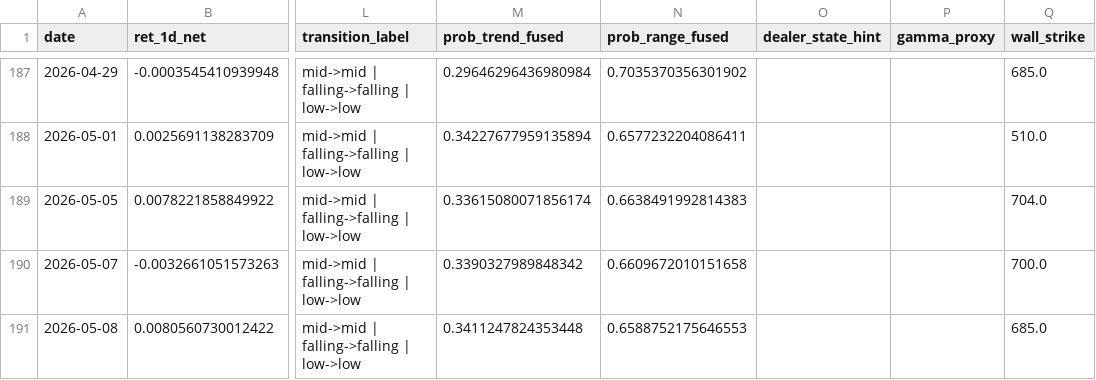
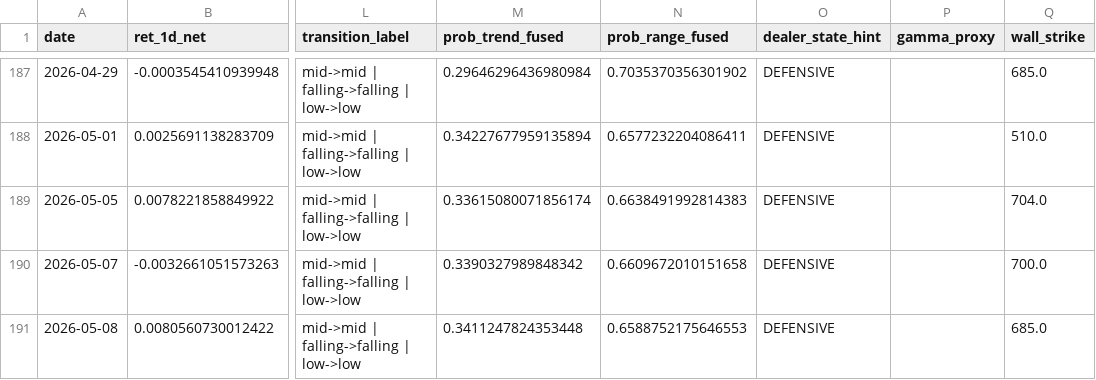
Before and after one commit to kvandre12-commits/SharpEdge-System, a CSV file: outputs/attribution_daily.csv, drawn as a sheet; only a part is shown, gaps mark what is left out; the diff covers the shown part only; the diff names each change by its address in the sheet, - before the commit and + after, or states it on an @@ line.

```diff
--- a/outputs/attribution_daily.csv
+++ b/outputs/attribution_daily.csv
-O187:O191 (dealer_state_hint): (empty)
+O187:O191 (dealer_state_hint): DEFENSIVE
```
Also changed, not shown: 26 edited cells elsewhere in this file, outputs/execution_state_daily.csv, outputs/gate_sweep_results.csv, 17 other files.
